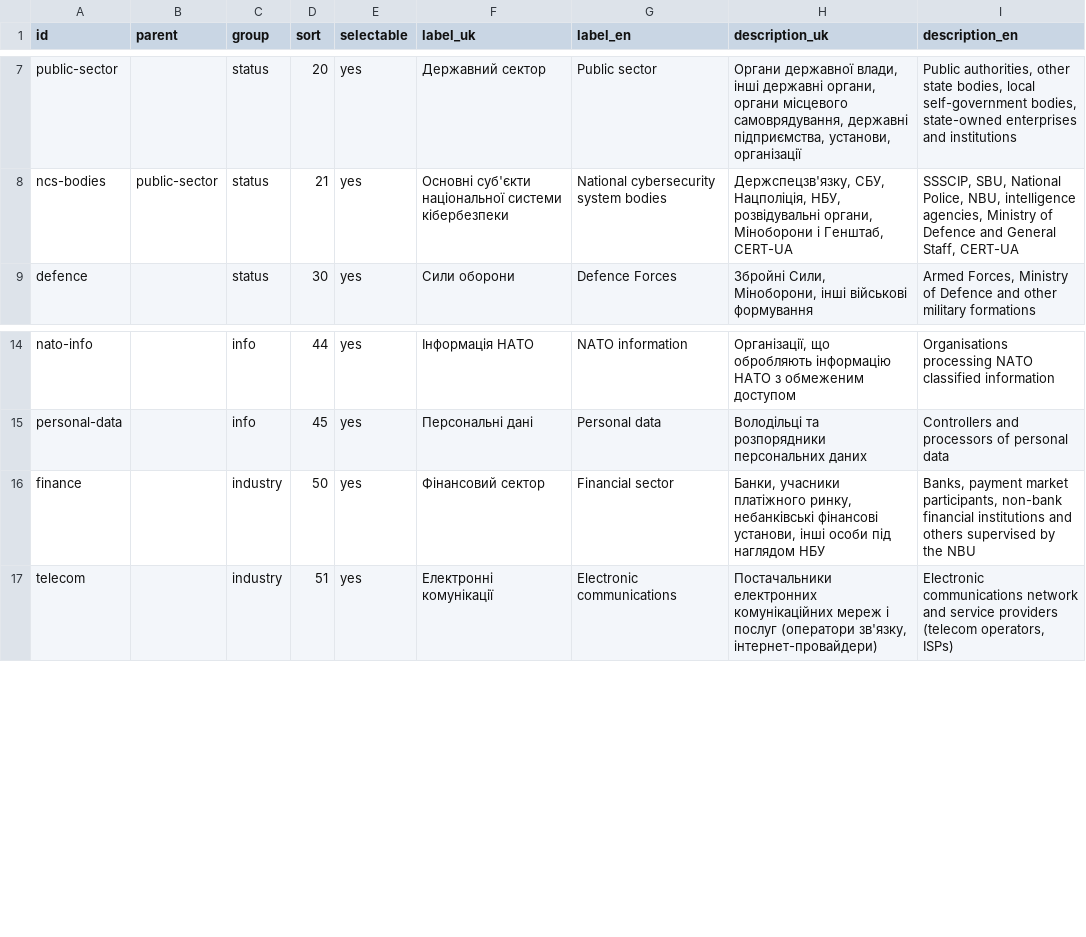
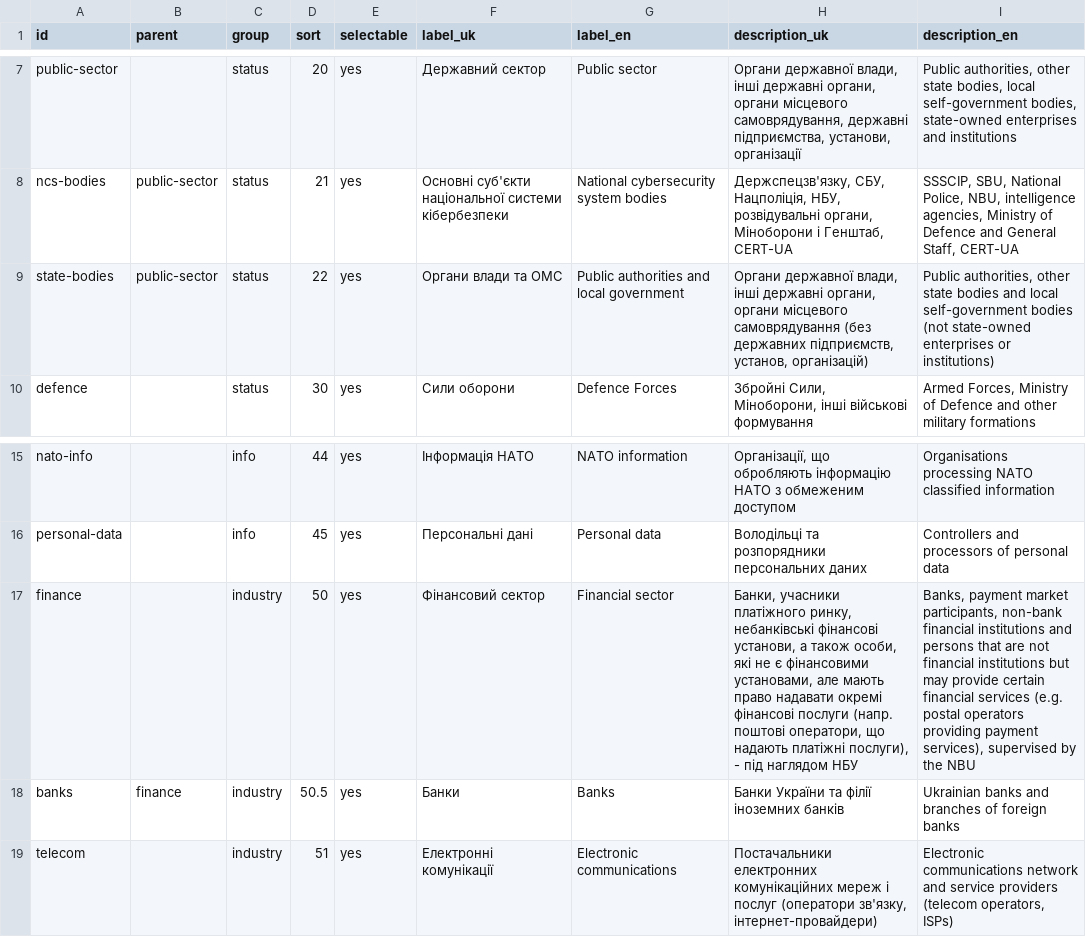
Before and after one commit to Ivan-Gokin/grc-foundation-ua, a CSV file: data/sectors.csv, drawn as a sheet; only a part is shown, gaps mark what is left out.

```diff
--- a/data/sectors.csv
+++ b/data/sectors.csv
@@ -8,2 +8,3 @@ public-sector,,status,20,yes,Державний сектор,Public sector,"Ор
 ncs-bodies,public-sector,status,21,yes,Основні суб'єкти національної системи кібербезпеки,National cybersecurity system bodies,"Держспецзв'язку, СБУ, Нацполіція, НБУ, розвідувальні органи, Міноборони і Генштаб, CERT-UA","SSSCIP, SBU, National Police, NBU, intelligence agencies, Ministry of Defence and General Staff, CERT-UA"
+state-bodies,public-sector,status,22,yes,Органи влади та ОМС,Public authorities and local government,"Органи державної влади, інші державні органи, органи місцевого самоврядування (без державних підприємств, установ, організацій)","Public authorities, other state bodies and local self-government bodies (not state-owned enterprises or institutions)"
 defence,,status,30,yes,Сили оборони,Defence Forces,"Збройні Сили, Міноборони, інші військові формування","Armed Forces, Ministry of Defence and other military formations"
@@ -15,3 +16,4 @@ nato-info,,info,44,yes,Інформація НАТО,NATO information,"Орга
 personal-data,,info,45,yes,Персональні дані,Personal data,Володільці та розпорядники персональних даних,Controllers and processors of personal data
-finance,,industry,50,yes,Фінансовий сектор,Financial sector,"Банки, учасники платіжного ринку, небанківські фінансові установи, інші особи під наглядом НБУ","Banks, payment market participants, non-bank financial institutions and others supervised by the NBU"
+finance,,industry,50,yes,Фінансовий сектор,Financial sector,"Банки, учасники платіжного ринку, небанківські фінансові установи, а також особи, які не є фінансовими установами, але мають право надавати окремі фінансові послуги (напр. поштові оператори, що надають платіжні послуги), - під наглядом НБУ","Banks, payment market participants, non-bank financial institutions and persons that are not financial institutions but may provide certain financial services (e.g. postal operators providing payment services), supervised by the NBU"
+banks,finance,industry,50.5,yes,Банки,Banks,Банки України та філії іноземних банків,Ukrainian banks and branches of foreign banks
 telecom,,industry,51,yes,Електронні комунікації,Electronic communications,"Постачальники електронних комунікаційних мереж і послуг (оператори зв'язку, інтернет-провайдери)","Electronic communications network and service providers (telecom operators, ISPs)"
```
Also changed, not shown: data/sources.csv, 6 other files.
